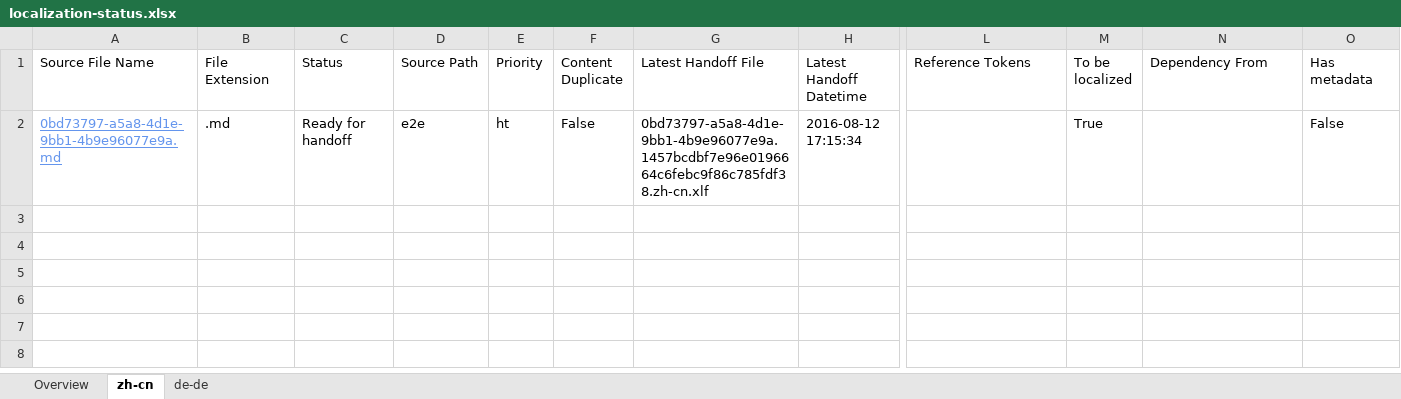
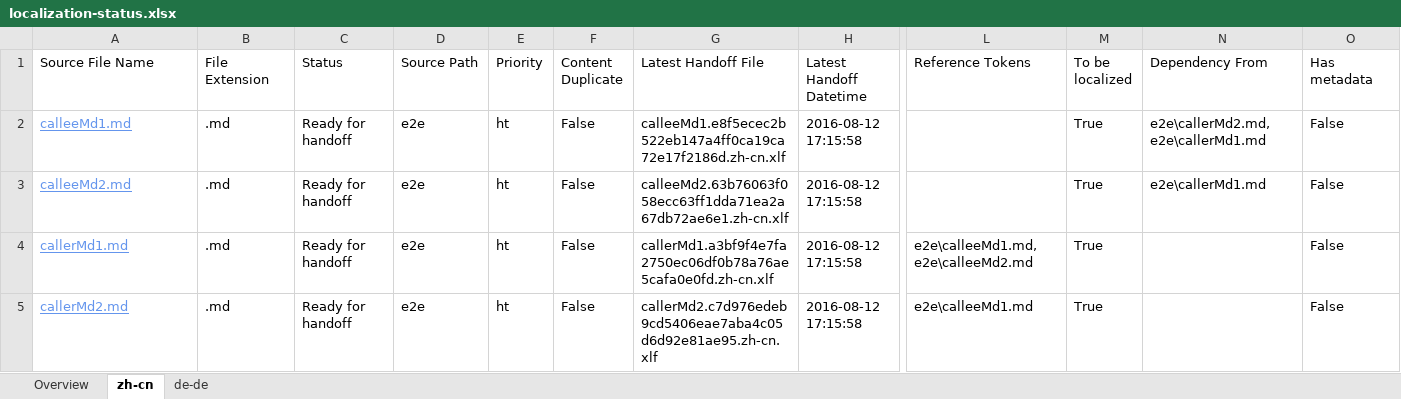
Before and after one commit to OpenLocalizationTestOrg/olhandback-e2e, an Excel workbook: ol-handback/OpenLocalizationTestOrg/oltest/ci/localization-status.xlsx, sheet zh-cn, drawn as a sheet; only a part is shown, gaps mark what is left out; values as stored, in another font and other column widths than the file's, no borders; table styles not drawn; addresses are those after the commit; rows hold the shown columns only; the diff names each change by its address in the sheet, - before the commit and + after, or states it on an @@ line.

Commit message:
Generate Report for Handoff

```diff
--- a/ol-handback/OpenLocalizationTestOrg/oltest/ci/localization-status.xlsx (sheet zh-cn)
+++ b/ol-handback/OpenLocalizationTestOrg/oltest/ci/localization-status.xlsx (sheet zh-cn)
+row 2: calleeMd1.md | .md | Ready for handoff | e2e | ht | False | calleeMd1.e8f5ecec2b522eb147a4ff0ca19ca72e17f2186d.zh-cn.xlf | 2016-08-12 17:15:58 |  | True | e2e\callerMd2.md,e2e\callerMd1.md | False
-A3 (Source File Name): 0bd73797-a5a8-4d1e-9bb1-4b9e96077e9a.md
+A3 (Source File Name): calleeMd2.md
-G3 (Latest Handoff File): 0bd73797-a5a8-4d1e-9bb1-4b9e96077e9a.1457bcdbf7e96e0196664c6febc9f86c785fdf38.zh-cn.xlf
+G3 (Latest Handoff File): calleeMd2.63b76063f058ecc63ff1dda71ea2a67db72ae6e1.zh-cn.xlf
-H3 (Latest Handoff Datetime): 2016-08-12 17:15:34
+H3 (Latest Handoff Datetime): 2016-08-12 17:15:58
-N3 (Dependency From): (empty)
+N3 (Dependency From): e2e\callerMd1.md
+row 4: callerMd1.md | .md | Ready for handoff | e2e | ht | False | callerMd1.a3bf9f4e7fa2750ec06df0b78a76ae5cafa0e0fd.zh-cn.xlf | 2016-08-12 17:15:58 | e2e\calleeMd1.md,e2e\calleeMd2.md | True |  | False
+row 5: callerMd2.md | .md | Ready for handoff | e2e | ht | False | callerMd2.c7d976edeb9cd5406eae7aba4c05d6d92e81ae95.zh-cn.xlf | 2016-08-12 17:15:58 | e2e\calleeMd1.md | True |  | False
```
Also changed, not shown: sheet de-de, sheet Overview.
